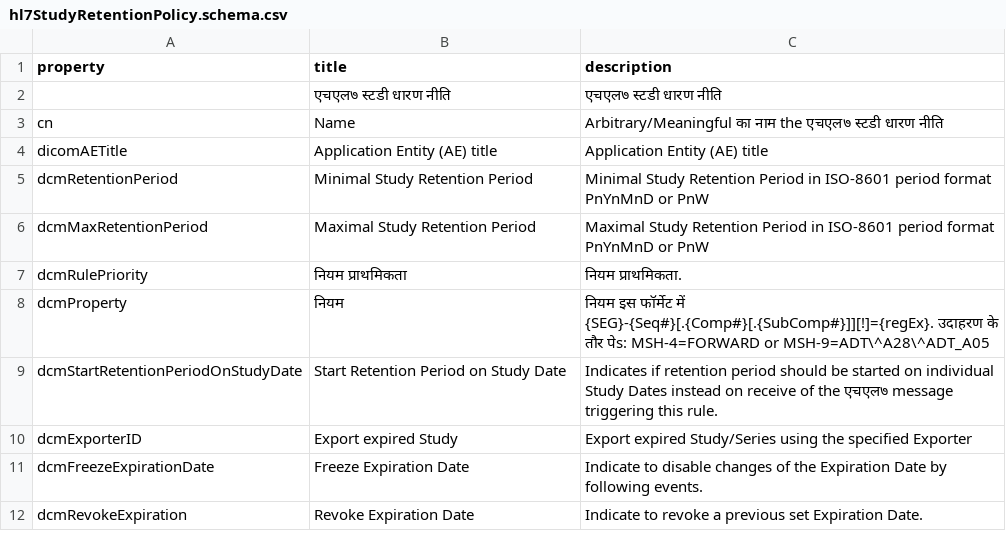
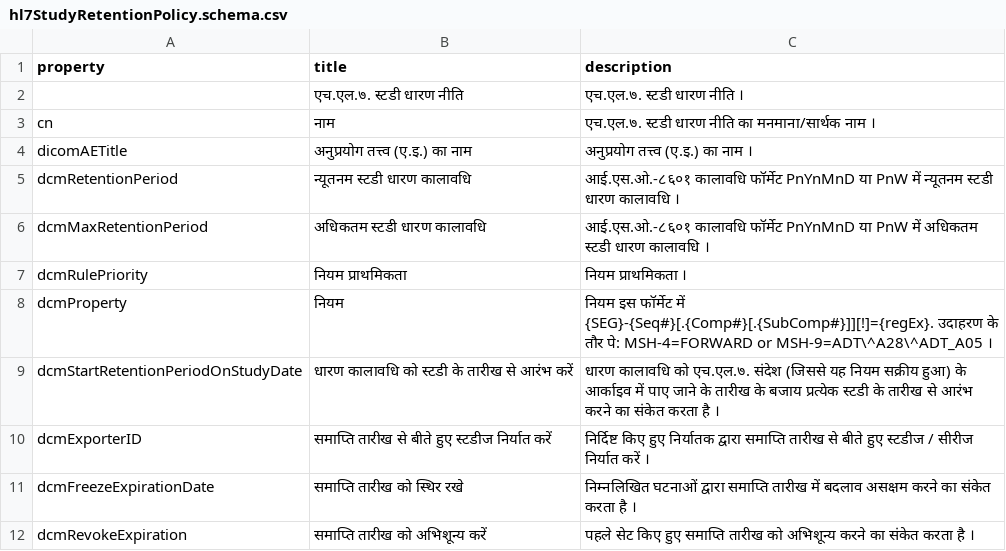
Before and after one commit to dcm4che/dcm4chee-arc-lang, a CSV file: src/csv/hi/hl7StudyRetentionPolicy.schema.csv, drawn as a sheet.

```diff
--- a/src/csv/hi/hl7StudyRetentionPolicy.schema.csv
+++ b/src/csv/hi/hl7StudyRetentionPolicy.schema.csv
@@ -1,12 +1,12 @@
 "property","title","description"
-"","एचएल७ स्टडी धारण नीति","एचएल७ स्टडी धारण नीति"
-"cn","Name","Arbitrary/Meaningful का नाम the एचएल७ स्टडी धारण नीति"
-"dicomAETitle","Application Entity (AE) title","Application Entity (AE) title"
-"dcmRetentionPeriod","Minimal Study Retention Period","Minimal Study Retention Period in ISO-8601 period format PnYnMnD or PnW"
-"dcmMaxRetentionPeriod","Maximal Study Retention Period","Maximal Study Retention Period in ISO-8601 period format PnYnMnD or PnW"
-"dcmRulePriority","नियम प्राथमिकता","नियम प्राथमिकता."
-"dcmProperty","नियम","नियम इस फॉर्मेट में {SEG}-{Seq#}[.{Comp#}[.{SubComp#}]][!]={regEx}. उदाहरण के तौर पेs: MSH-4=FORWARD or MSH-9=ADT\^A28\^ADT_A05"
-"dcmStartRetentionPeriodOnStudyDate","Start Retention Period on Study Date","Indicates if retention period should be started on individual Study Dates instead on receive of the एचएल७ message triggering this rule."
-"dcmExporterID","Export expired Study","Export expired Study/Series using the specified Exporter"
-"dcmFreezeExpirationDate","Freeze Expiration Date","Indicate to disable changes of the Expiration Date by following events."
-"dcmRevokeExpiration","Revoke Expiration Date","Indicate to revoke a previous set Expiration Date."
+"","एच.एल.७. स्टडी धारण नीति","एच.एल.७. स्टडी धारण नीति ।"
+"cn","नाम","एच.एल.७. स्टडी धारण नीति का मनमाना/सार्थक नाम ।"
+"dicomAETitle","अनुप्रयोग तत्त्व (ए.इ.) का नाम","अनुप्रयोग तत्त्व (ए.इ.) का नाम ।"
+"dcmRetentionPeriod","न्यूतनम स्टडी धारण कालावधि","आई.एस.ओ.-८६०१ कालावधि फॉर्मेट PnYnMnD या PnW में न्यूतनम स्टडी धारण कालावधि ।"
+"dcmMaxRetentionPeriod","अधिकतम स्टडी धारण कालावधि","आई.एस.ओ.-८६०१ कालावधि फॉर्मेट PnYnMnD या PnW में अधिकतम स्टडी धारण कालावधि ।"
+"dcmRulePriority","नियम प्राथमिकता","नियम प्राथमिकता ।"
+"dcmProperty","नियम","नियम इस फॉर्मेट में {SEG}-{Seq#}[.{Comp#}[.{SubComp#}]][!]={regEx}. उदाहरण के तौर पे: MSH-4=FORWARD or MSH-9=ADT\^A28\^ADT_A05 ।"
+"dcmStartRetentionPeriodOnStudyDate","धारण कालावधि को स्टडी के तारीख से आरंभ करें","धारण कालावधि को एच.एल.७. संदेश (जिससे यह नियम सक्रीय हुआ) के आर्काइव में पाए जाने के तारीख के बजाय प्रत्येक स्टडी के तारीख से आरंभ करने का संकेत करता है ।"
+"dcmExporterID","समाप्ति तारीख से बीते हुए स्टडीज निर्यात करें","निर्दिष्ट किए हुए निर्यातक द्वारा समाप्ति तारीख से बीते हुए स्टडीज / सीरीज निर्यात करें ।"
+"dcmFreezeExpirationDate","समाप्ति तारीख को स्थिर रखे","निम्नलिखित घटनाओं द्वारा समाप्ति तारीख में बदलाव असक्षम करने का संकेत करता है ।"
+"dcmRevokeExpiration","समाप्ति तारीख को अभिशून्य करें","पहले सेट किए हुए समाप्ति तारीख को अभिशून्य करने का संकेत करता है ।"
```
Also changed, not shown: src/csv/hi/archiveDevice.schema.csv, src/csv/hi/keycloakClient.schema.csv, 17 other files.
